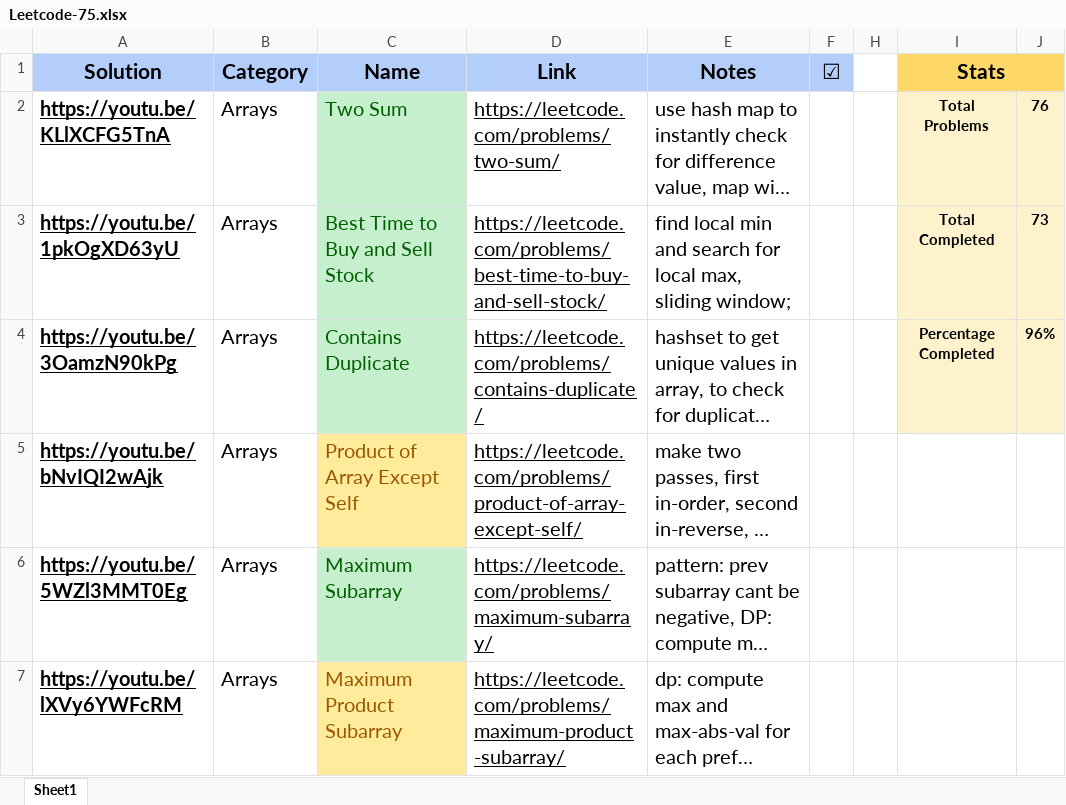
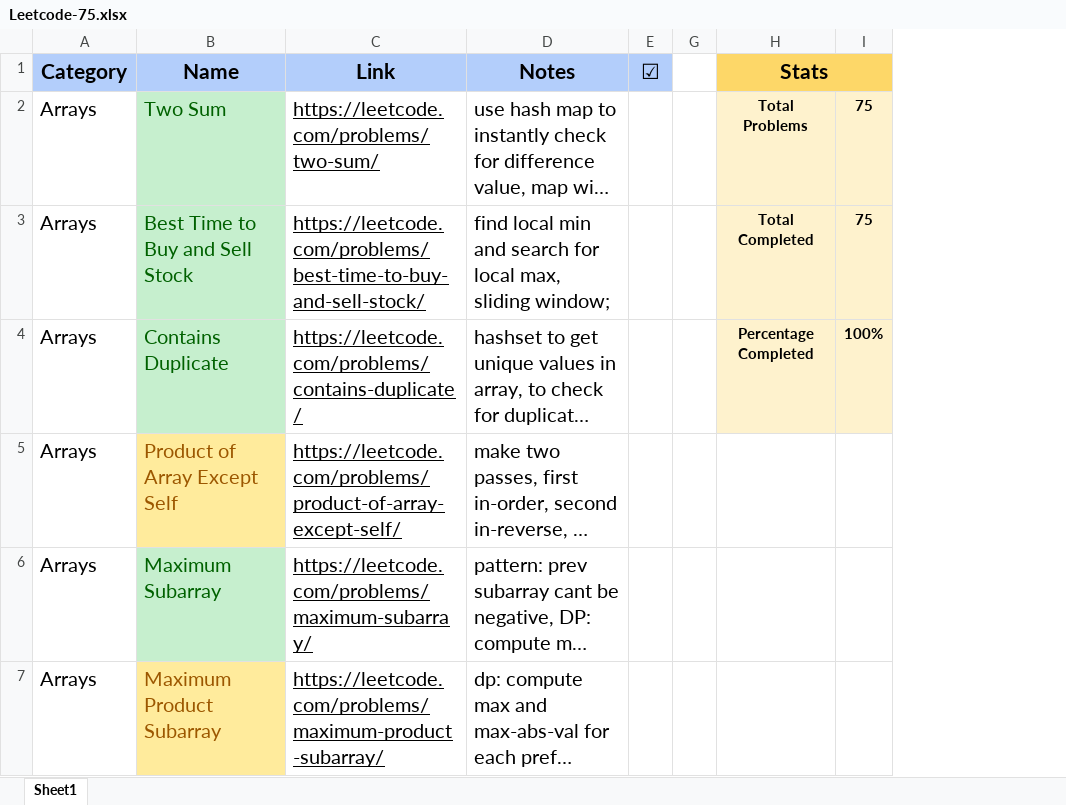
Before and after one commit to msris108/Blind75, an Excel workbook: Leetcode-75.xlsx, sheet Sheet1, drawn as a sheet; only a part is shown; long unchanged cells end in …; values as stored, in another font and other column widths than the file's, no borders; charts and pictures not drawn; removed rows and columns are numbered as before the commit, all else as after; the diff covers the shown part only; the diff names each change by its address in the sheet, - before the commit and + after, or states it on an @@ line.

```diff
--- a/Leetcode-75.xlsx (sheet Sheet1)
+++ b/Leetcode-75.xlsx (sheet Sheet1)
-column A (Solution), rows 2-7: https://youtu.be/KLlXCFG5TnA | https://youtu.be/1pkOgXD63yU | https://youtu.be/3OamzN90kPg | https://youtu.be/bNvIQI2wAjk | https://youtu.be/5WZl3MMT0Eg | https://youtu.be/lXVy6YWFcRM
-column J, rows 2-4: 76 | 73 | 96%
+column I, rows 2-4: 75 | 75 | 100%
```
Also changed, not shown: 1 removed row elsewhere in this sheet, hidden cells, charts or pictures, 3 other files.
